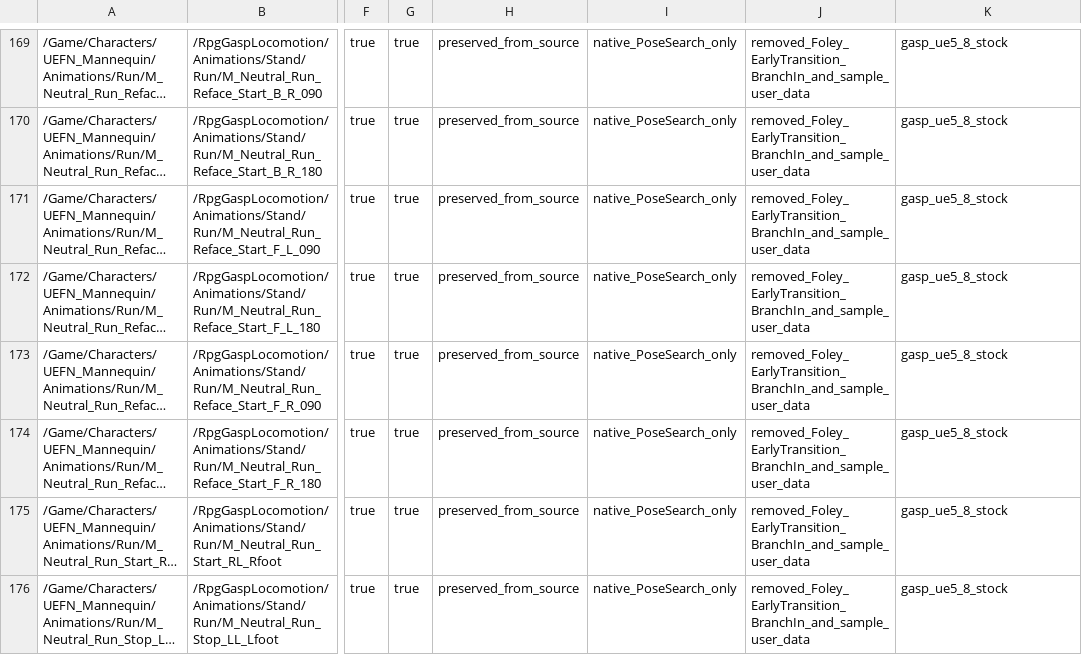
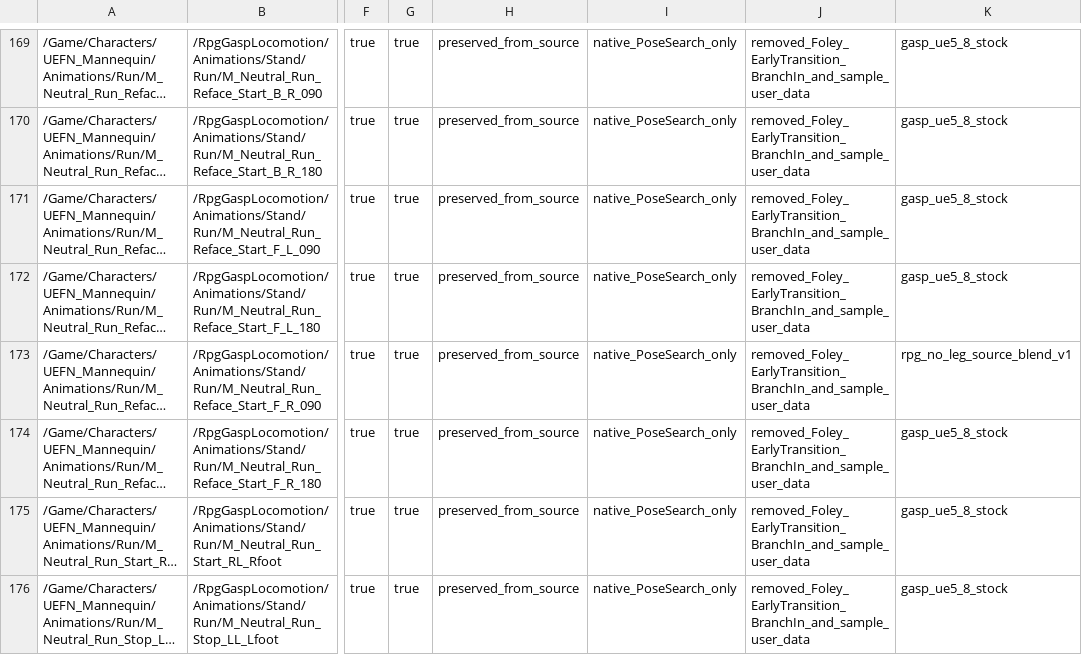
Before and after one commit to Athurito/SurvivalRpg, a CSV file: Plugins/RpgGaspLocomotion/Docs/CuratedAssetManifest.csv, drawn as a sheet; only a part is shown, gaps mark what is left out; long unchanged cells end in …; the diff names each change by its address in the sheet, - before the commit and + after, or states it on an @@ line.

```diff
--- a/Plugins/RpgGaspLocomotion/Docs/CuratedAssetManifest.csv
+++ b/Plugins/RpgGaspLocomotion/Docs/CuratedAssetManifest.csv
-K173: gasp_ue5_8_stock
+K173: rpg_no_leg_source_blend_v1
```
Also changed, not shown: 3 other files.
